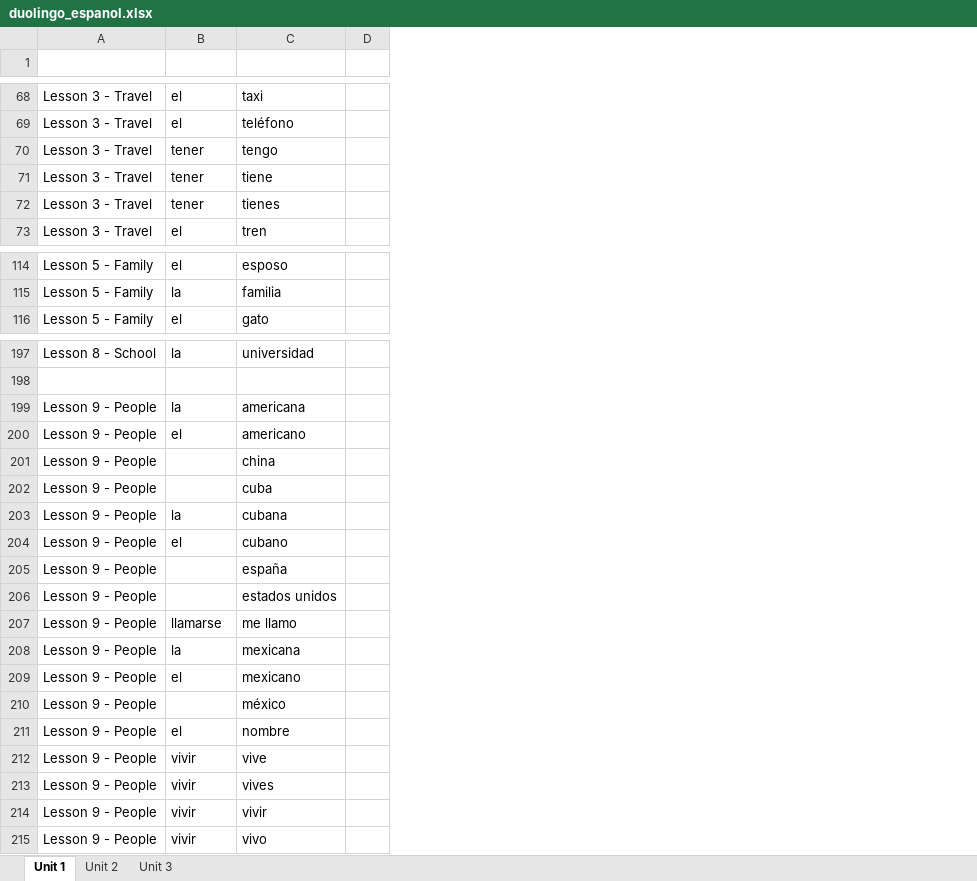
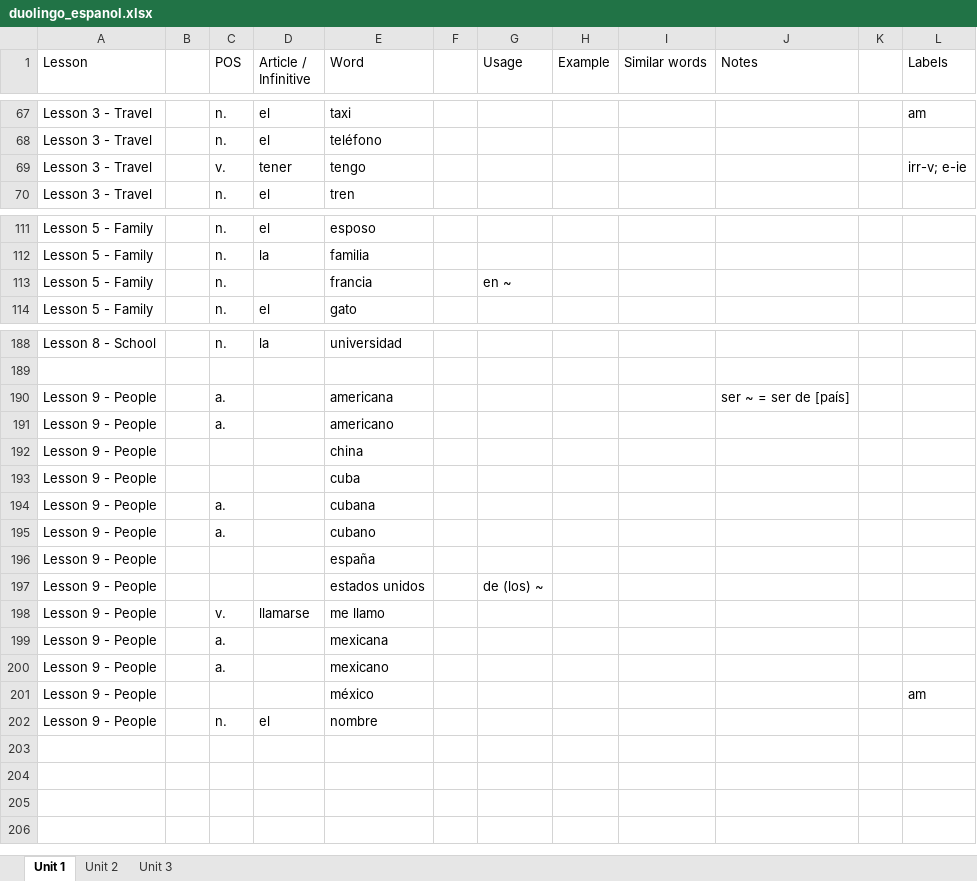
Before and after one commit to Chunngai/duolingo-words-extracter, an Excel workbook: duolingo_espanol.xlsx, sheet Unit 1, drawn as a sheet; only a part is shown, gaps mark what is left out; values as stored, in another font and other column widths than the file's, no borders; removed rows and columns are numbered as before the commit, all else as after; the diff covers the shown part only; the diff names each change by its address in the sheet, - before the commit and + after, or states it on an @@ line.

Commit message:
unit 1 review

```diff
--- a/duolingo_espanol.xlsx (sheet Unit 1)
+++ b/duolingo_espanol.xlsx (sheet Unit 1)
+column B, empty
+column C (POS), rows 67-70: n. | n. | v. | n.; rows 111-112: n. | n.; row 114: n.; rows 188-202: n. |  | a. | a. |  |  | a. | a. |  |  | v. | a. | a. |  | n.
-column D, empty
+column F, empty
+column G (Usage), row 197: de (los) ~
+column H (Example), empty
+column I (Similar words), empty
+column J (Notes), row 190: ser ~ = ser de [país]
+column K, empty
+column L (Labels), rows 67-69: am |  | irr-v; e-ie; row 201: am
-row 1: (empty)
+row 1: Lesson |  | POS | Article / Infinitive | Word |  | Usage | Example | Similar words | Notes |  | Labels
-row 71: Lesson 3 - Travel | tener | tiene
-row 72: Lesson 3 - Travel | tener | tienes
+row 113: Lesson 5 - Family |  | n. |  | francia |  | en ~
-D190 (Article / Infinitive): la
+D190 (Article / Infinitive): (empty)
-D191 (Article / Infinitive): el
+D191 (Article / Infinitive): (empty)
-D194 (Article / Infinitive): la
+D194 (Article / Infinitive): (empty)
-D195 (Article / Infinitive): el
+D195 (Article / Infinitive): (empty)
-D199 (Article / Infinitive): la
+D199 (Article / Infinitive): (empty)
-D200 (Article / Infinitive): el
+D200 (Article / Infinitive): (empty)
-row 212: Lesson 9 - People | vivir | vive
-row 213: Lesson 9 - People | vivir | vives
-row 214: Lesson 9 - People | vivir | vivir
-row 215: Lesson 9 - People | vivir | vivo
```
Also changed, not shown: 5 added rows, 13 removed rows and 5 edited cells elsewhere in this sheet.
